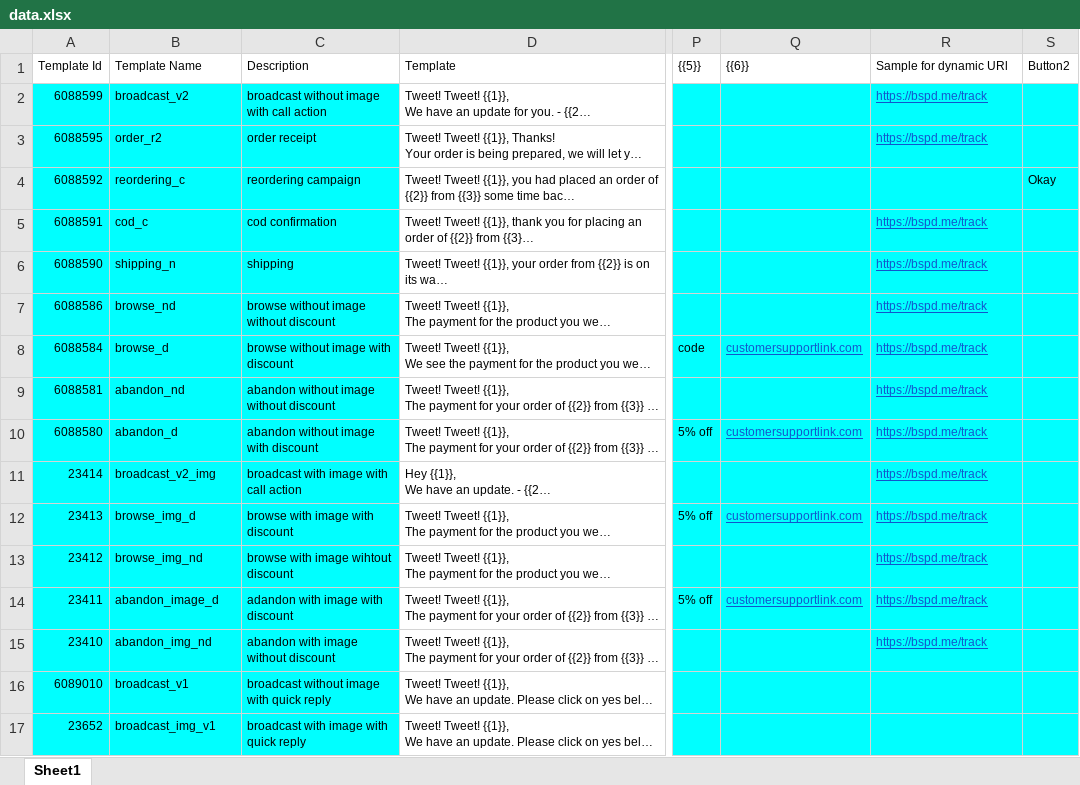
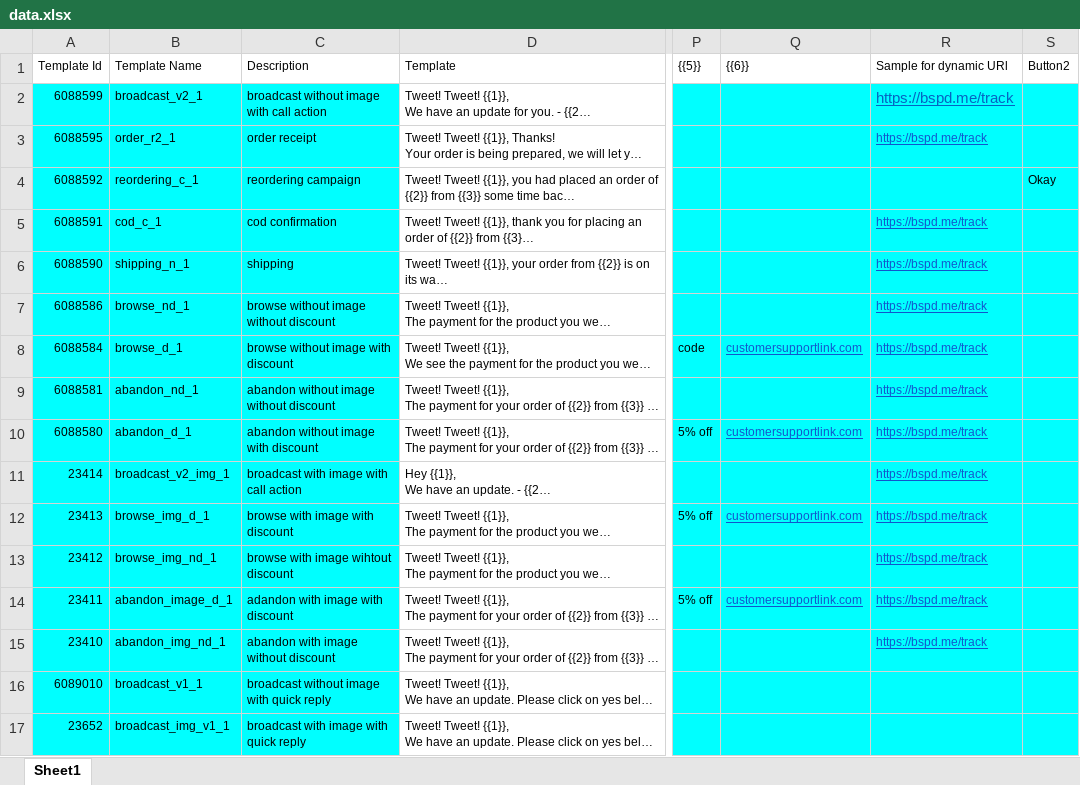
Before and after one commit to BiteSpeed-Dev/gupshupTemplateApprover-, an Excel workbook: data.xlsx, sheet Sheet1, drawn as a sheet; only a part is shown, gaps mark what is left out; long unchanged cells end in …; values as stored, in another font and other column widths than the file's, no borders; the diff names each change by its address in the sheet, - before the commit and + after, or states it on an @@ line.

```diff
--- a/data.xlsx (sheet Sheet1)
+++ b/data.xlsx (sheet Sheet1)
-B2 (Template Name): broadcast_v2
+B2 (Template Name): broadcast_v2_1
@@ R2 text size: larger @@
-B3 (Template Name): order_r2
+B3 (Template Name): order_r2_1
-B4 (Template Name): reordering_c
+B4 (Template Name): reordering_c_1
-B5 (Template Name): cod_c
+B5 (Template Name): cod_c_1
-B6 (Template Name): shipping_n
+B6 (Template Name): shipping_n_1
-B7 (Template Name): browse_nd
+B7 (Template Name): browse_nd_1
-B8 (Template Name): browse_d
+B8 (Template Name): browse_d_1
-B9 (Template Name): abandon_nd
+B9 (Template Name): abandon_nd_1
-B10 (Template Name): abandon_d
+B10 (Template Name): abandon_d_1
-B11 (Template Name): broadcast_v2_img
+B11 (Template Name): broadcast_v2_img_1
-B12 (Template Name): browse_img_d
+B12 (Template Name): browse_img_d_1
-B13 (Template Name): browse_img_nd
+B13 (Template Name): browse_img_nd_1
-B14 (Template Name): abandon_image_d
+B14 (Template Name): abandon_image_d_1
-B15 (Template Name): abandon_img_nd
+B15 (Template Name): abandon_img_nd_1
-B16 (Template Name): broadcast_v1
+B16 (Template Name): broadcast_v1_1
-B17 (Template Name): broadcast_img_v1
+B17 (Template Name): broadcast_img_v1_1
```
Also changed, not shown: 1 other file.
